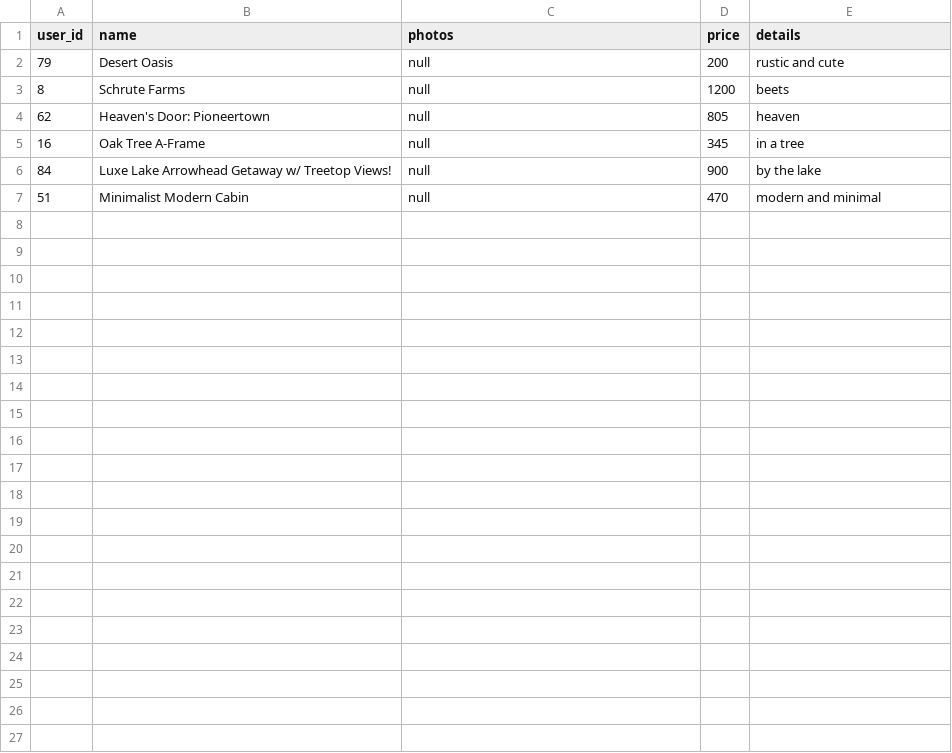
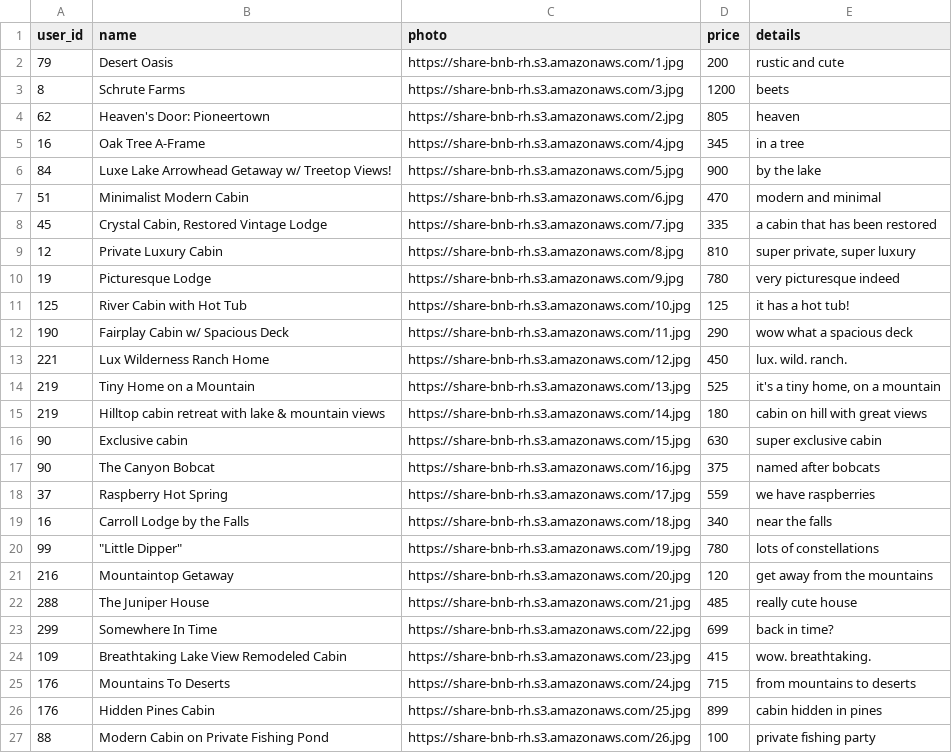
Before and after one commit to raytene-han/share-bnb, a CSV file: generator/listings.csv, drawn as a sheet.

Commit message:
added photos and more listings to seed file

```diff
--- a/generator/listings.csv
+++ b/generator/listings.csv
@@ -1,7 +1,27 @@
-user_id,name,photos,price,details
-79,Desert Oasis,null,200,rustic and cute
-8,Schrute Farms,null,1200,beets
-62,Heaven's Door: Pioneertown,null,805,heaven
-16,Oak Tree A-Frame,null,345,in a tree
-84,Luxe Lake Arrowhead Getaway w/ Treetop Views!,null,900,by the lake
-51,Minimalist Modern Cabin,null,470,modern and minimal
+user_id,name,photo,price,details
+79,Desert Oasis,https://share-bnb-rh.s3.amazonaws.com/1.jpg,200,rustic and cute
+8,Schrute Farms,https://share-bnb-rh.s3.amazonaws.com/3.jpg,1200,beets
+62,Heaven's Door: Pioneertown,https://share-bnb-rh.s3.amazonaws.com/2.jpg,805,heaven
+16,Oak Tree A-Frame,https://share-bnb-rh.s3.amazonaws.com/4.jpg,345,in a tree
+84,Luxe Lake Arrowhead Getaway w/ Treetop Views!,https://share-bnb-rh.s3.amazonaws.com/5.jpg,900,by the lake
+51,Minimalist Modern Cabin,https://share-bnb-rh.s3.amazonaws.com/6.jpg,470,modern and minimal
+45,"Crystal Cabin, Restored Vintage Lodge",https://share-bnb-rh.s3.amazonaws.com/7.jpg,335,a cabin that has been restored
+12,Private Luxury Cabin,https://share-bnb-rh.s3.amazonaws.com/8.jpg,810,"super private, super luxury"
+19,Picturesque Lodge,https://share-bnb-rh.s3.amazonaws.com/9.jpg,780,very picturesque indeed
+125,River Cabin with Hot Tub,https://share-bnb-rh.s3.amazonaws.com/10.jpg,125,it has a hot tub!
+190,Fairplay Cabin w/ Spacious Deck,https://share-bnb-rh.s3.amazonaws.com/11.jpg,290,wow what a spacious deck
+221,Lux Wilderness Ranch Home,https://share-bnb-rh.s3.amazonaws.com/12.jpg,450,lux. wild. ranch.
+219,Tiny Home on a Mountain,https://share-bnb-rh.s3.amazonaws.com/13.jpg,525,"it's a tiny home, on a mountain"
+219,Hilltop cabin retreat with lake & mountain views,https://share-bnb-rh.s3.amazonaws.com/14.jpg,180,cabin on hill with great views
+90,Exclusive cabin,https://share-bnb-rh.s3.amazonaws.com/15.jpg,630,super exclusive cabin
+90,The Canyon Bobcat,https://share-bnb-rh.s3.amazonaws.com/16.jpg,375,named after bobcats
+37,Raspberry Hot Spring,https://share-bnb-rh.s3.amazonaws.com/17.jpg,559,we have raspberries
+16,Carroll Lodge by the Falls,https://share-bnb-rh.s3.amazonaws.com/18.jpg,340,near the falls
+99,"""Little Dipper""",https://share-bnb-rh.s3.amazonaws.com/19.jpg,780,lots of constellations
+216,Mountaintop Getaway,https://share-bnb-rh.s3.amazonaws.com/20.jpg,120,get away from the mountains
+288,The Juniper House,https://share-bnb-rh.s3.amazonaws.com/21.jpg,485,really cute house
+299,Somewhere In Time,https://share-bnb-rh.s3.amazonaws.com/22.jpg,699,back in time?
+109,Breathtaking Lake View Remodeled Cabin,https://share-bnb-rh.s3.amazonaws.com/23.jpg,415,wow. breathtaking.
+176,Mountains To Deserts,https://share-bnb-rh.s3.amazonaws.com/24.jpg,715,from mountains to deserts
+176,Hidden Pines Cabin,https://share-bnb-rh.s3.amazonaws.com/25.jpg,899,cabin hidden in pines
+88,Modern Cabin on Private Fishing Pond,https://share-bnb-rh.s3.amazonaws.com/26.jpg,100,private fishing party
```
